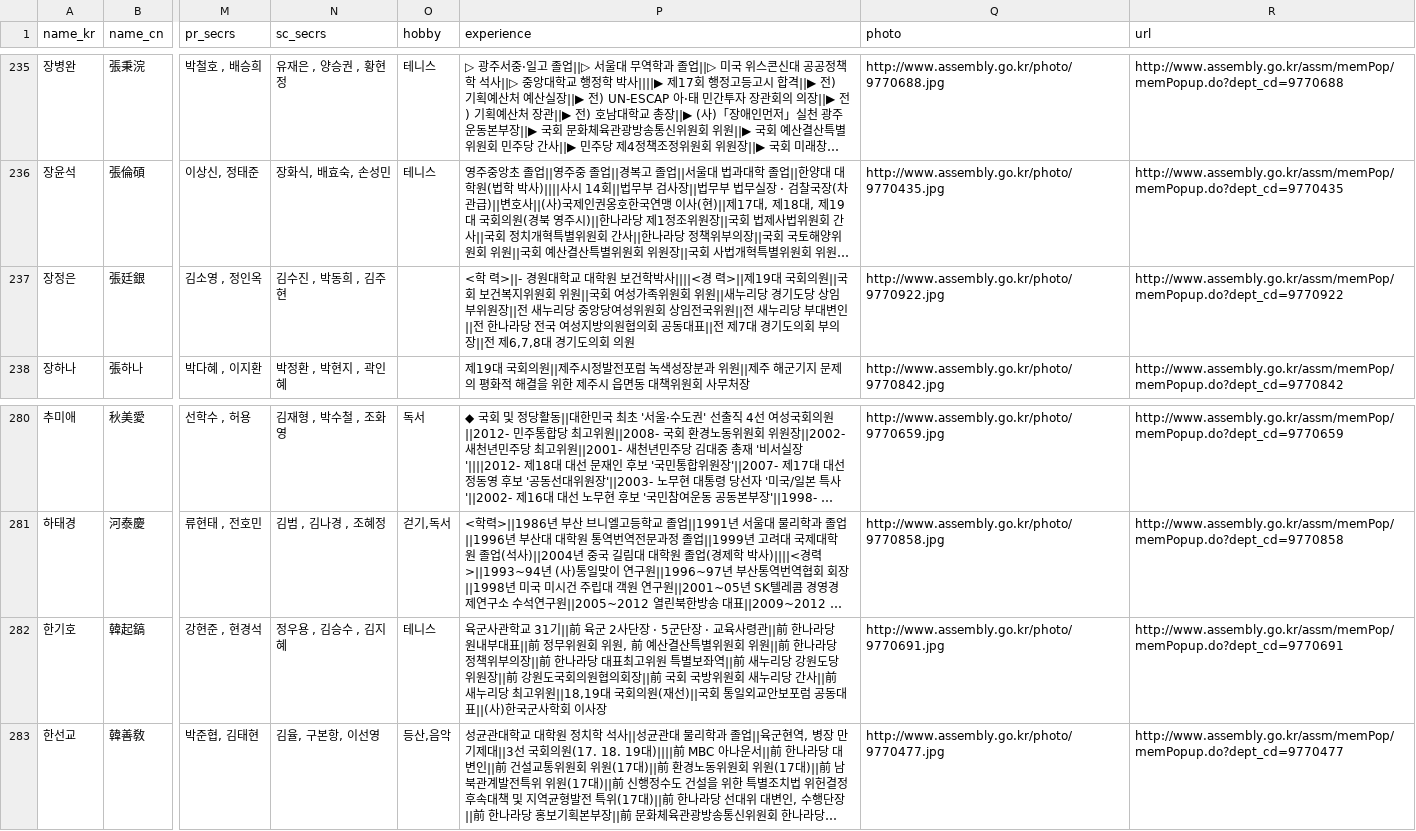
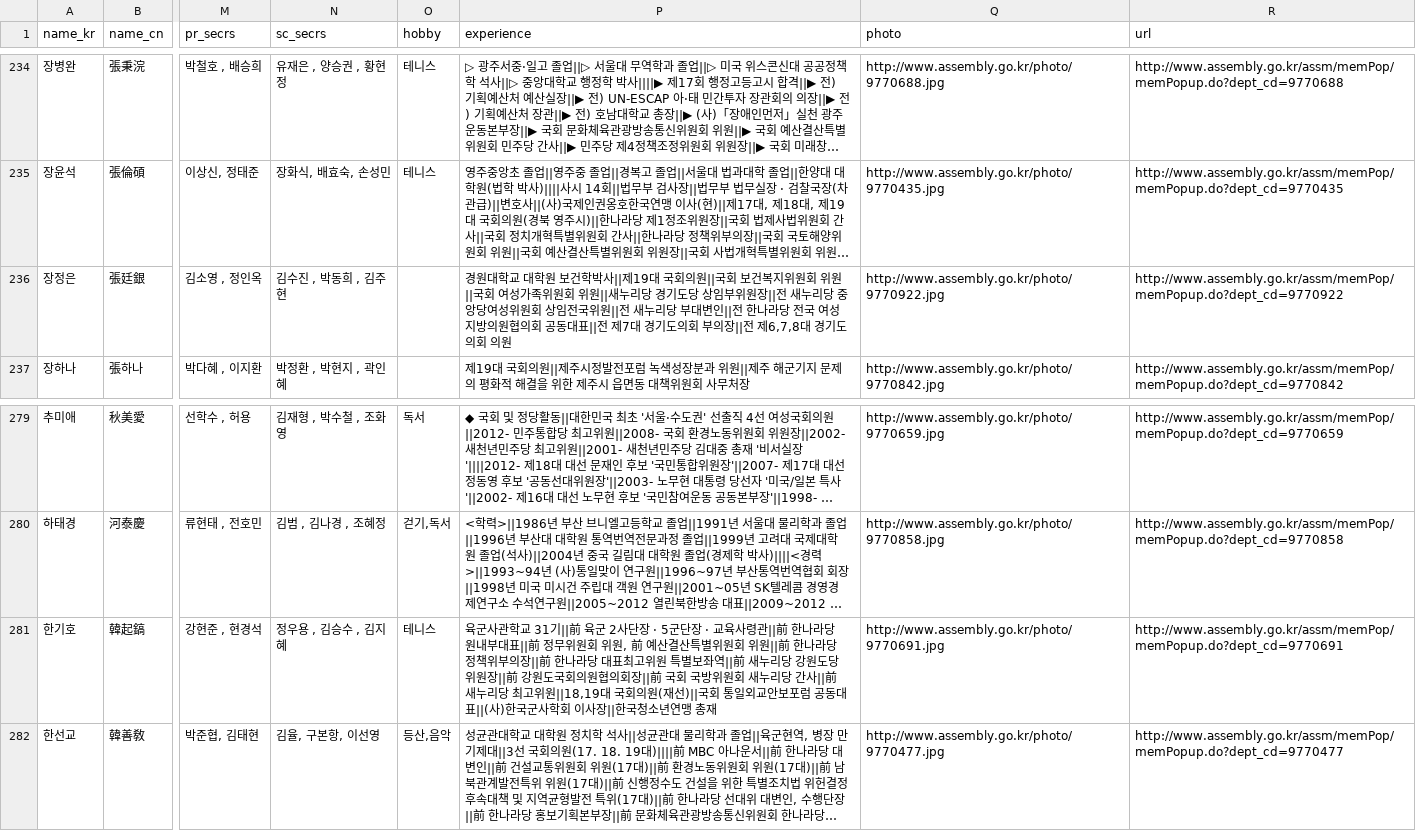
Before and after one commit to teampopong/data-assembly, a CSV file: assembly.csv, drawn as a sheet; only a part is shown, gaps mark what is left out; long unchanged cells end in …; addresses are those after the commit; the diff covers the shown part only; the diff names each change by its address in the sheet, - before the commit and + after, or states it on an @@ line.

```diff
--- a/assembly.csv
+++ b/assembly.csv
-P236 (experience): <학 력>||- 경원대학교 대학원 보건학박사||||<경 력>||제19대…
+P236 (experience): 경원대학교 대학원 보건학박사||제19대…
-P281 (experience): …이사장
+P281 (experience): …이사장||한국청소년연맹 총재
```
Also changed, not shown: 1 removed row and 4 edited cells elsewhere in this file, committees/committee_list_미래창조과학방송통신위원회.csv, 1 other file.
